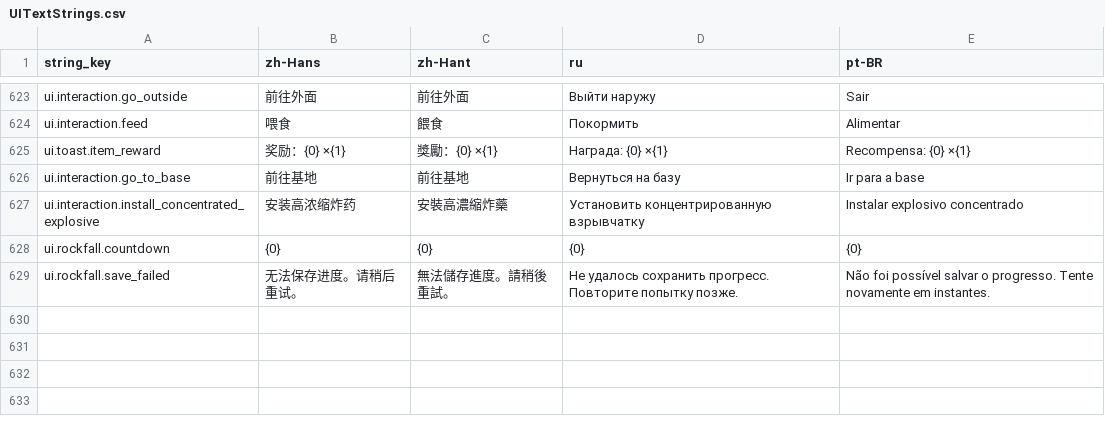
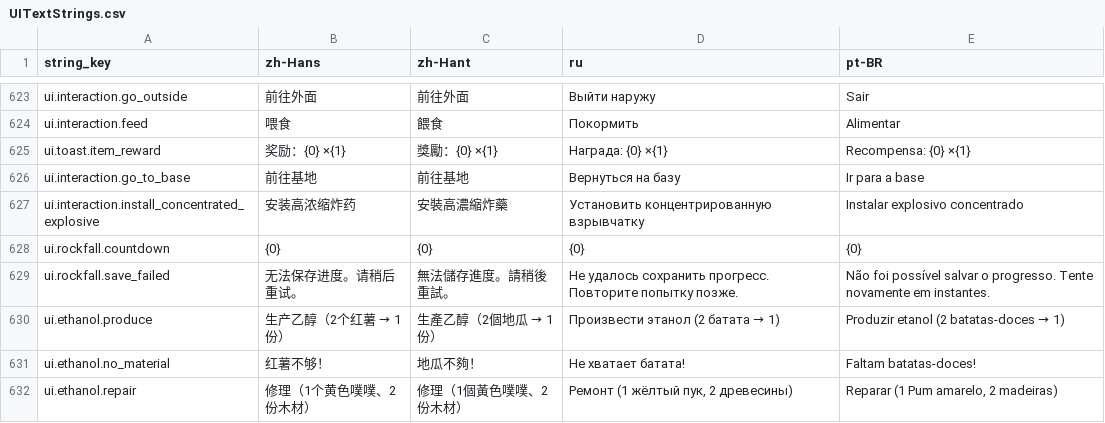
Before and after one commit to octopus7/extraction_shooter, a CSV file: TunaSweeper/Content/Data/Translations/UITextStrings.csv, drawn as a sheet; only a part is shown, gaps mark what is left out.

Commit message:
Add repairable ethanol facility and transactional production

```diff
--- a/TunaSweeper/Content/Data/Translations/UITextStrings.csv
+++ b/TunaSweeper/Content/Data/Translations/UITextStrings.csv
@@ -637 +637,4 @@ ui.rockfall.countdown,{0},{0},{0},{0}
 ui.rockfall.save_failed,无法保存进度。请稍后重试。,無法儲存進度。請稍後重試。,Не удалось сохранить прогресс. Повторите попытку позже.,Não foi possível salvar o progresso. Tente novamente em instantes.
+ui.ethanol.produce,生产乙醇（2个红薯 → 1份）,生產乙醇（2個地瓜 → 1份）,Произвести этанол (2 батата → 1),Produzir etanol (2 batatas-doces → 1)
+ui.ethanol.no_material,红薯不够！,地瓜不夠！,Не хватает батата!,Faltam batatas-doces!
+ui.ethanol.repair,修理（1个黄色噗噗、2份木材）,修理（1個黃色噗噗、2份木材）,"Ремонт (1 жёлтый пук, 2 древесины)","Reparar (1 Pum amarelo, 2 madeiras)"
```
Also changed, not shown: TunaSweeper/Content/Data/ItemNameStrings.csv, TunaSweeper/Content/Data/Translations/ItemNameStrings.csv, 30 other files.
